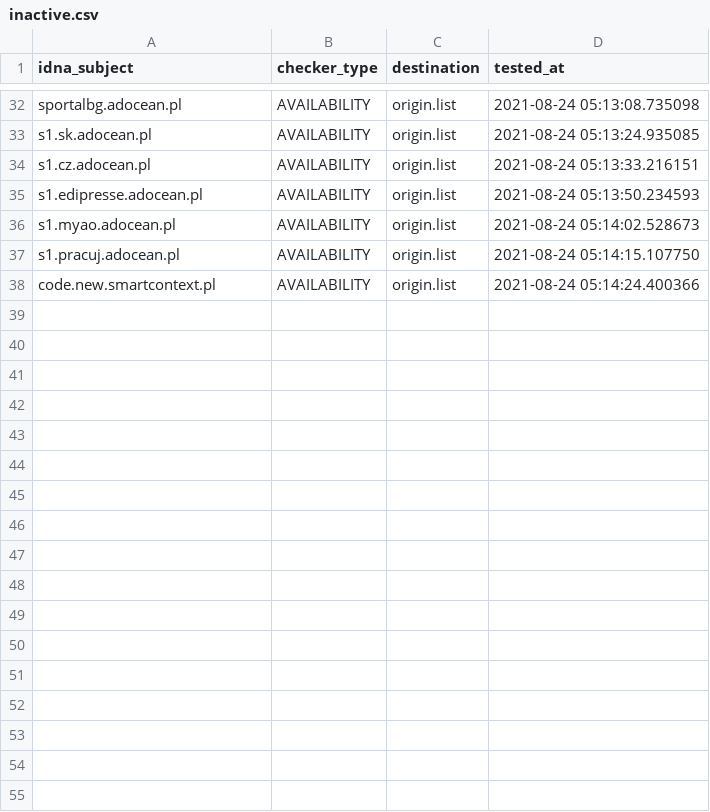
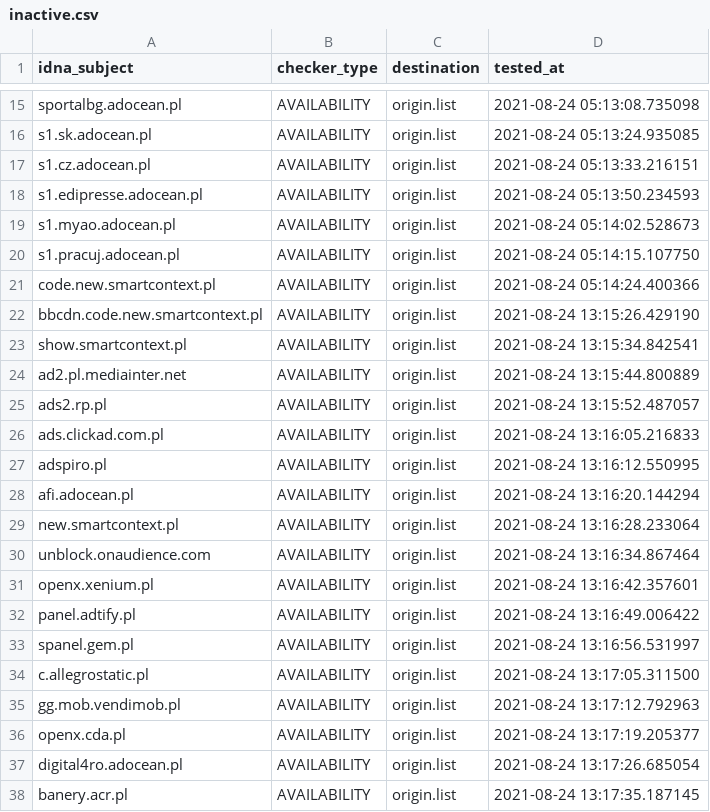
Before and after one commit to dead-hosts/.pl-host-file_git_xxcriticxx, a CSV file: .pyfunceble/inactive.csv, drawn as a sheet; only a part is shown, gaps mark what is left out; the diff covers the shown part only; the diff names each change by its address in the sheet, - before the commit and + after, or states it on an @@ line.

```diff
--- a/.pyfunceble/inactive.csv
+++ b/.pyfunceble/inactive.csv
+row 22: bbcdn.code.new.smartcontext.pl | AVAILABILITY | origin.list | 2021-08-24 13:15:26.429190
+row 23: show.smartcontext.pl | AVAILABILITY | origin.list | 2021-08-24 13:15:34.842541
+row 24: ad2.pl.mediainter.net | AVAILABILITY | origin.list | 2021-08-24 13:15:44.800889
+row 25: ads2.rp.pl | AVAILABILITY | origin.list | 2021-08-24 13:15:52.487057
+row 26: ads.clickad.com.pl | AVAILABILITY | origin.list | 2021-08-24 13:16:05.216833
+row 27: adspiro.pl | AVAILABILITY | origin.list | 2021-08-24 13:16:12.550995
+row 28: afi.adocean.pl | AVAILABILITY | origin.list | 2021-08-24 13:16:20.144294
+row 29: new.smartcontext.pl | AVAILABILITY | origin.list | 2021-08-24 13:16:28.233064
+row 30: unblock.onaudience.com | AVAILABILITY | origin.list | 2021-08-24 13:16:34.867464
+row 31: openx.xenium.pl | AVAILABILITY | origin.list | 2021-08-24 13:16:42.357601
+row 32: panel.adtify.pl | AVAILABILITY | origin.list | 2021-08-24 13:16:49.006422
+row 33: spanel.gem.pl | AVAILABILITY | origin.list | 2021-08-24 13:16:56.531997
+row 34: c.allegrostatic.pl | AVAILABILITY | origin.list | 2021-08-24 13:17:05.311500
+row 35: gg.mob.vendimob.pl | AVAILABILITY | origin.list | 2021-08-24 13:17:12.792963
+row 36: openx.cda.pl | AVAILABILITY | origin.list | 2021-08-24 13:17:19.205377
+row 37: digital4ro.adocean.pl | AVAILABILITY | origin.list | 2021-08-24 13:17:26.685054
+row 38: banery.acr.pl | AVAILABILITY | origin.list | 2021-08-24 13:17:35.187145
```
Also changed, not shown: 17 removed rows elsewhere in this file, output/origin.list/continue.csv, 8 other files.
